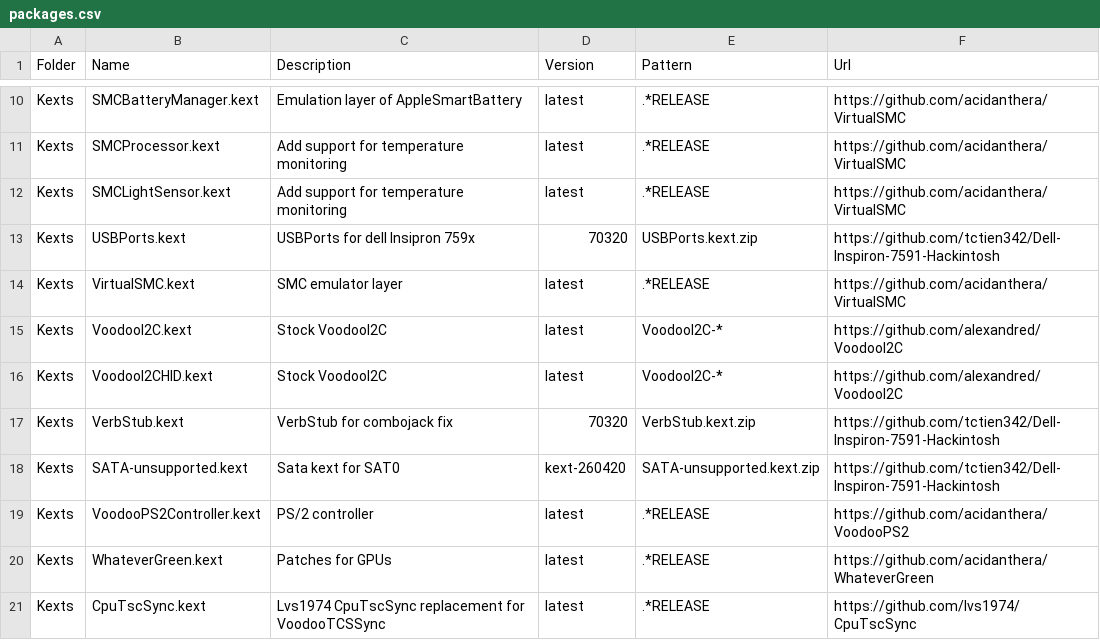
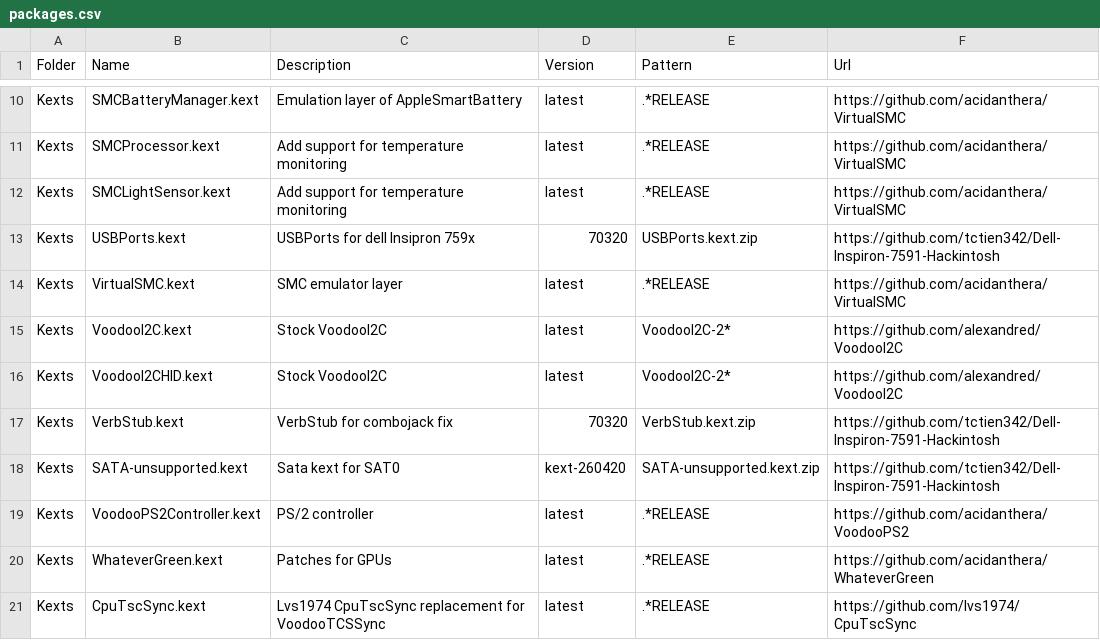
Before and after one commit to tctien342/Dell-Inspiron-7591-Hackintosh, a CSV file: packages.csv, drawn as a sheet; only a part is shown, gaps mark what is left out.

```diff
--- a/packages.csv
+++ b/packages.csv
@@ -14,4 +14,4 @@ Kexts,USBPorts.kext,USBPorts for dell Insipron 759x,70320,USBPorts.kext.zip,http
 Kexts,VirtualSMC.kext,SMC emulator layer,latest,.*RELEASE,https://github.com/acidanthera/VirtualSMC
-Kexts,VoodooI2C.kext,Stock VoodooI2C,latest,VoodooI2C-*,https://github.com/alexandred/VoodooI2C
-Kexts,VoodooI2CHID.kext,Stock VoodooI2C,latest,VoodooI2C-*,https://github.com/alexandred/VoodooI2C
+Kexts,VoodooI2C.kext,Stock VoodooI2C,latest,VoodooI2C-2*,https://github.com/alexandred/VoodooI2C
+Kexts,VoodooI2CHID.kext,Stock VoodooI2C,latest,VoodooI2C-2*,https://github.com/alexandred/VoodooI2C
 Kexts,VerbStub.kext,VerbStub for combojack fix,70320,VerbStub.kext.zip,https://github.com/tctien342/Dell-Inspiron-7591-Hackintosh
```
Also changed, not shown: 1 other file.
